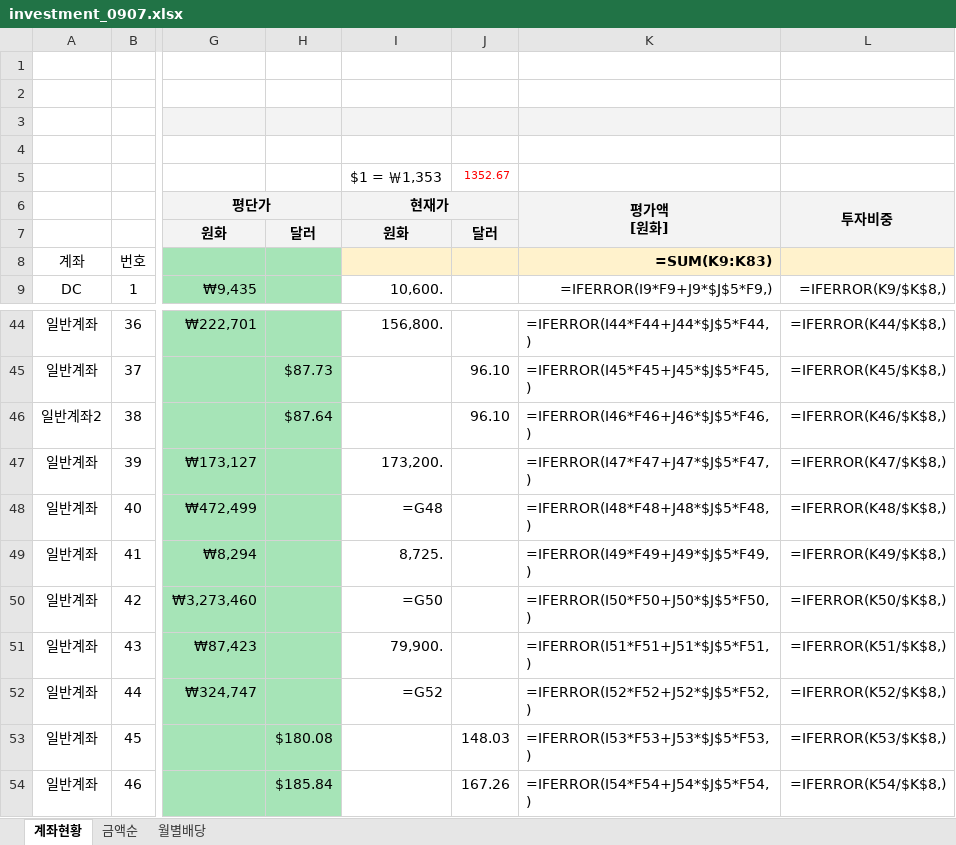
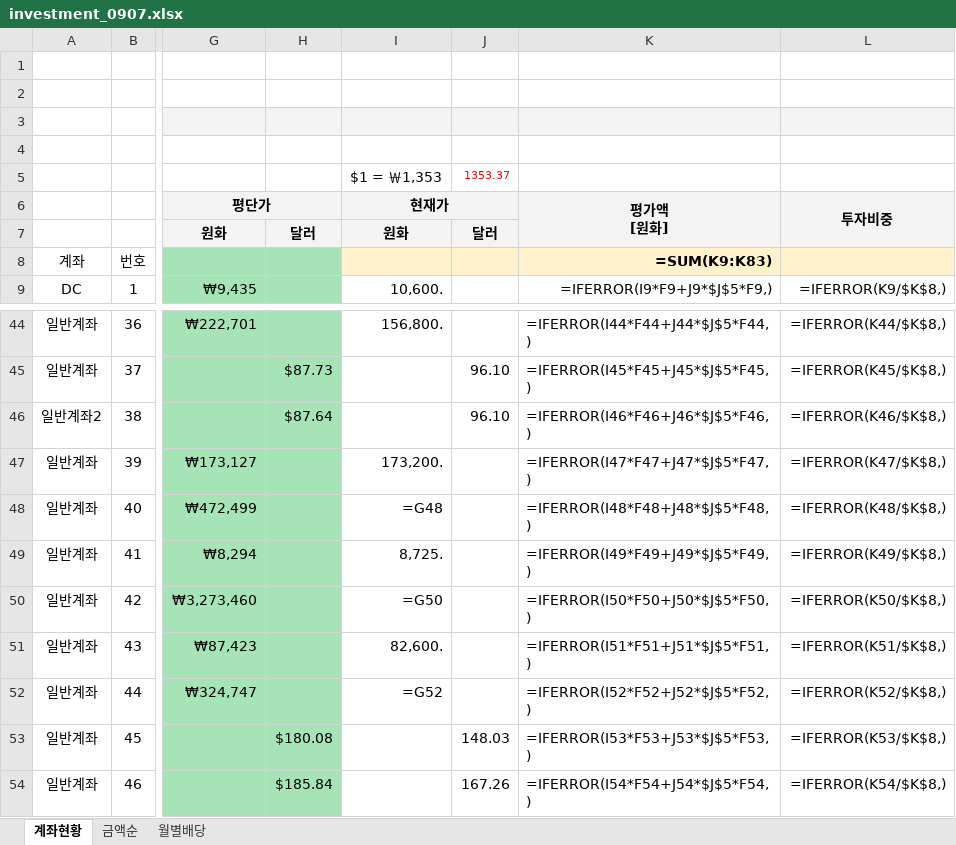
Before and after one commit to seahog77/test, an Excel workbook: My_investment/investment_0907.xlsx, sheet 계좌현황, drawn as a sheet; only a part is shown, gaps mark what is left out; values as stored, in another font and other column widths than the file's, no borders; formulas without a stored value are shown as written; charts and pictures not drawn; the diff names each change by its address in the sheet, - before the commit and + after, or states it on an @@ line.

```diff
--- a/My_investment/investment_0907.xlsx (sheet 계좌현황)
+++ b/My_investment/investment_0907.xlsx (sheet 계좌현황)
-J5: 1352.67
+J5: 1353.37
-I51 (현재가): 79,900.
+I51 (현재가): 82,600.
```
Also changed, not shown: My_investment/investment_0723_W.xlsx, 2 other files.
